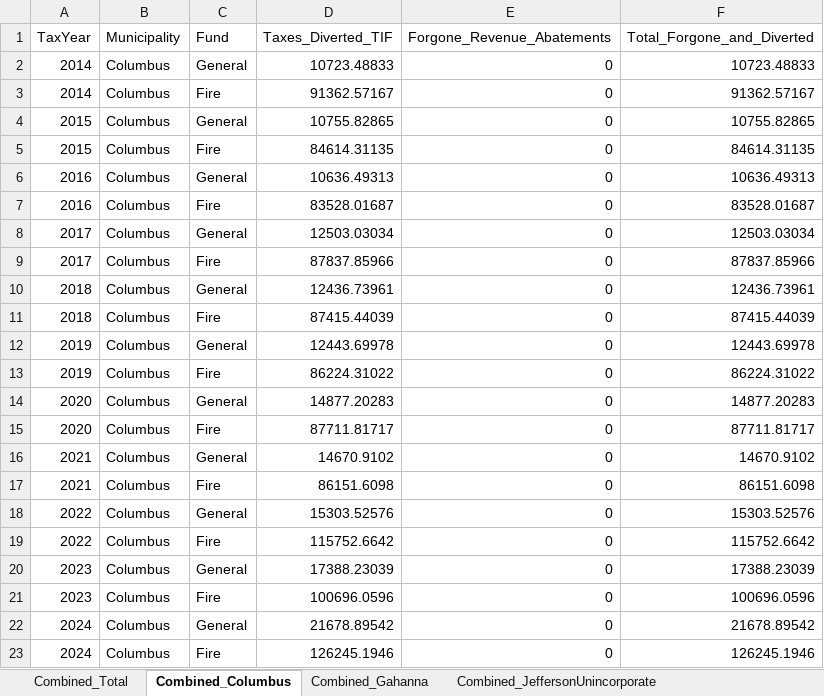
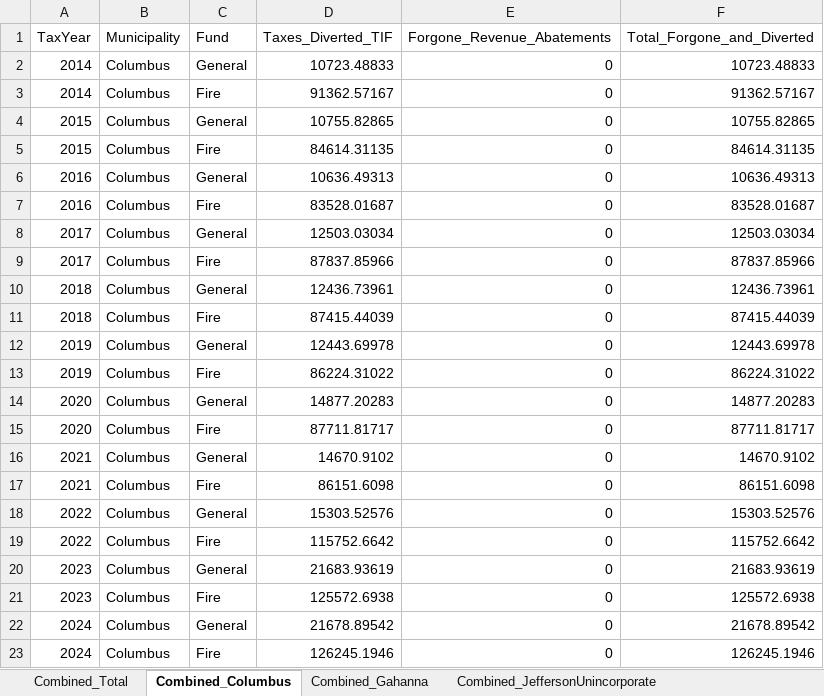
Before and after one commit to josephwhite-jfw/jefferson-township-tax-research, an Excel workbook: outputs/Combined_TIF_Abatement_Taxes.xlsx, sheet Combined_Columbus, drawn as a sheet; values as stored, in another font and other column widths than the file's, no borders; the diff names each change by its address in the sheet, - before the commit and + after, or states it on an @@ line.

```diff
--- a/outputs/Combined_TIF_Abatement_Taxes.xlsx (sheet Combined_Columbus)
+++ b/outputs/Combined_TIF_Abatement_Taxes.xlsx (sheet Combined_Columbus)
-D20 (Taxes_Diverted_TIF): 17388.23039
+D20 (Taxes_Diverted_TIF): 21683.93619
-F20 (Total_Forgone_and_Diverted): 17388.23039
+F20 (Total_Forgone_and_Diverted): 21683.93619
-D21 (Taxes_Diverted_TIF): 100696.0596
+D21 (Taxes_Diverted_TIF): 125572.6938
-F21 (Total_Forgone_and_Diverted): 100696.0596
+F21 (Total_Forgone_and_Diverted): 125572.6938
```
Also changed, not shown: sheet Combined_Total, sheet Combined_JeffersonUnincorporate, sheet Combined_Gahanna, sheet Combined_Reynoldsburg, outputs/Forgone_Revenue_From_Abatements.xlsx, outputs/TIF_Taxes_Diverted_By_Fund.xlsx, 15 other files.
